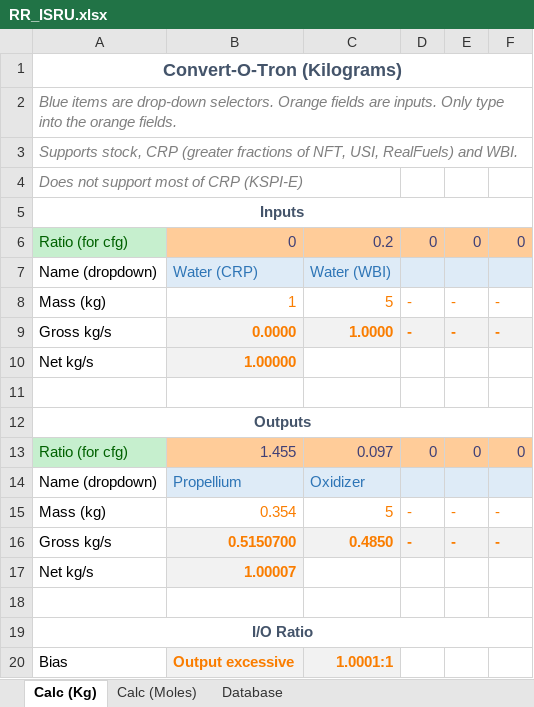
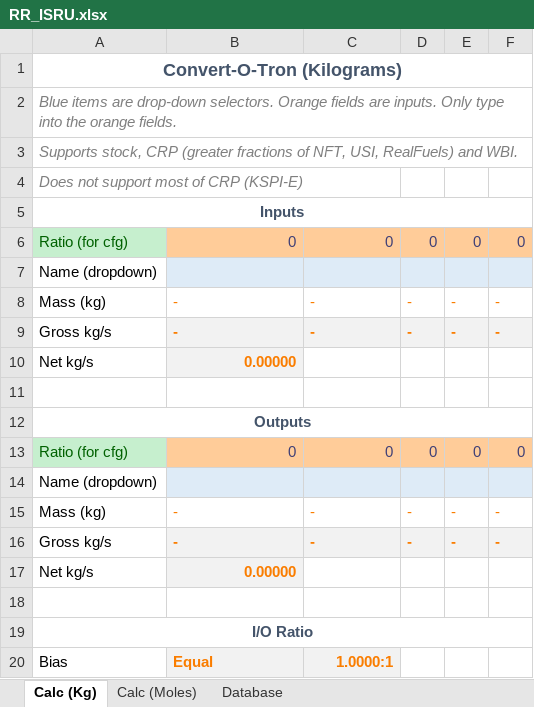
Before and after one commit to JadeOfMaar/RationalResources, an Excel workbook: RR_ISRU.xlsx, sheet Calc (Kg), drawn as a sheet; values as stored, in another font and other column widths than the file's, no borders; the diff names each change by its address in the sheet, - before the commit and + after, or states it on an @@ line.

Commit message:
Update RR_ISRU.xlsx

```diff
--- a/RR_ISRU.xlsx (sheet Calc (Kg))
+++ b/RR_ISRU.xlsx (sheet Calc (Kg))
-C6: 0.2
+C6: 0
-B7: Water (CRP)
+B7: (empty)
-C7: Water (WBI)
+C7: (empty)
-B8: 1
+B8: -
-C8: 5
+C8: -
-B9: 0.0000
+B9: -
-C9: 1.0000
+C9: -
-B10: 1.00000
+B10: 0.00000
-B13: 1.455
+B13: 0
-C13: 0.097
+C13: 0
-B14: Propellium
+B14: (empty)
-C14: Oxidizer
+C14: (empty)
-B15: 0.354
+B15: -
-C15: 5
+C15: -
-B16: 0.5150700
+B16: -
-C16: 0.4850
+C16: -
-B17: 1.00007
+B17: 0.00000
-B20: Output excessive
+B20: Equal
-C20: 1.0001:1
+C20: 1.0000:1
```
Also changed, not shown: sheet Database, formulas that keep their value.
